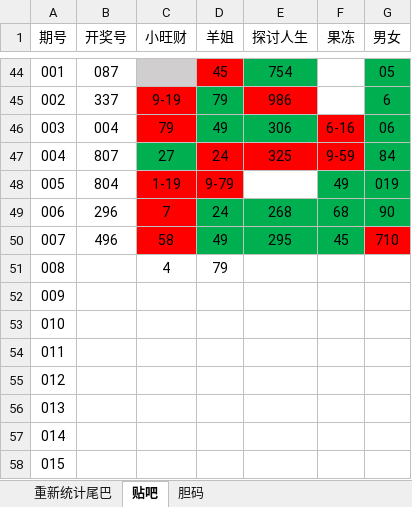
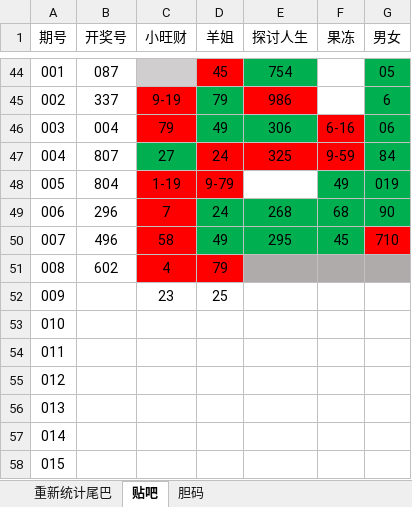
Before and after one commit to huahua495/Third3DOpenNums, an Excel workbook: src/lottery/third3d/胆码尾巴统计.xlsx, sheet 贴吧, drawn as a sheet; only a part is shown, gaps mark what is left out; values as stored, in another font and other column widths than the file's, no borders; the diff names each change by its address in the sheet, - before the commit and + after, or states it on an @@ line.

```diff
--- a/src/lottery/third3d/胆码尾巴统计.xlsx (sheet 贴吧)
+++ b/src/lottery/third3d/胆码尾巴统计.xlsx (sheet 贴吧)
-B51 (开奖号): (empty)
+B51 (开奖号): 602
-C51:D51 fill: none
+C51:D51 fill: #FF0000
-E51:G51 fill: none
+E51:G51 fill: #AFABAB
-C52 (小旺财): (empty)
+C52 (小旺财): 23
-D52 (羊姐): (empty)
+D52 (羊姐): 25
```
Also changed, not shown: sheet 重新统计尾巴, 19 other files.
